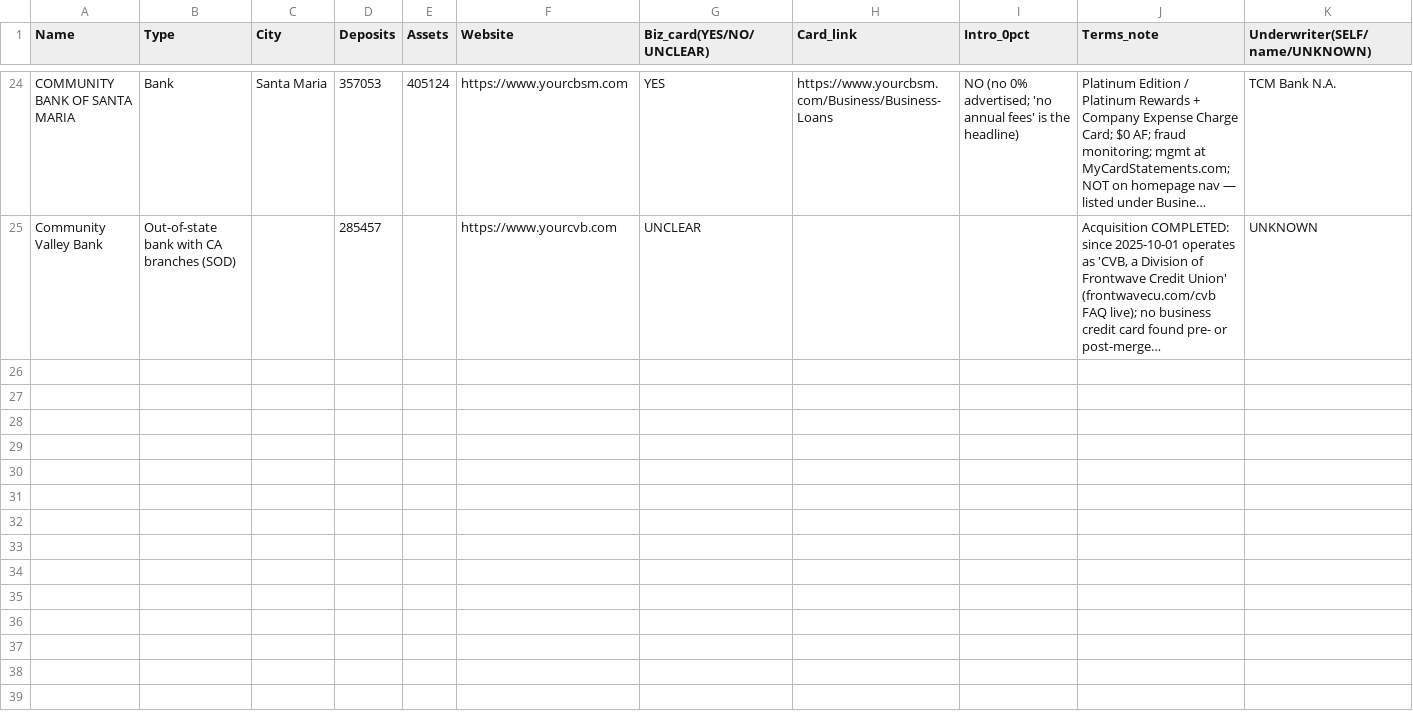
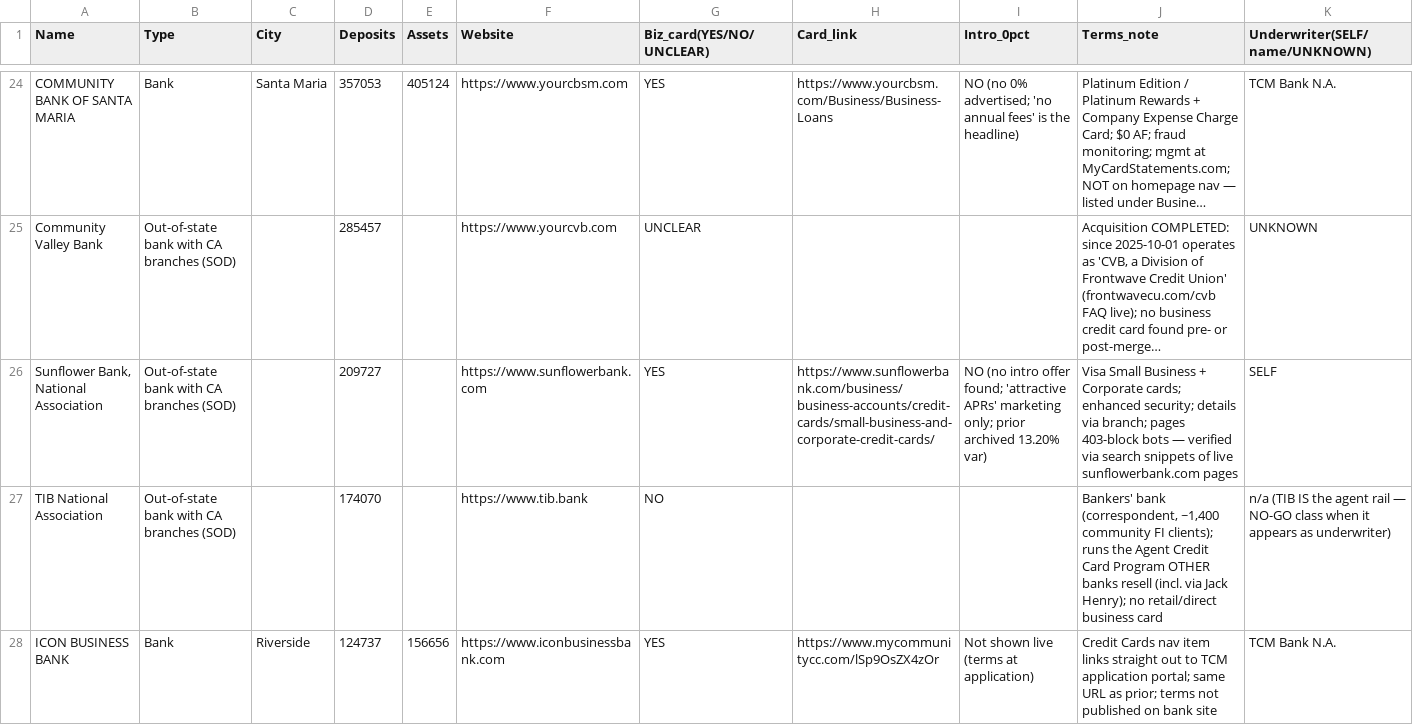
Before and after one commit to Awake999/awake, a CSV file: research/ibanknet/out/verified_batch_1.csv, drawn as a sheet; only a part is shown, gaps mark what is left out; long unchanged cells end in …; rows hold the shown columns only; the diff covers the shown part only; the diff names each change by its address in the sheet, - before the commit and + after, or states it on an @@ line.

```diff
--- a/research/ibanknet/out/verified_batch_1.csv
+++ b/research/ibanknet/out/verified_batch_1.csv
+row 26: Sunflower Bank, National Association | Out-of-state bank with CA branches (SOD) |  | 209727 |  | https://www.sunflowerbank.com | YES | https://www.sunflowerbank.com/business/business-accounts/credit-cards/small-business-and-corporate-credit-cards/ | NO (no intro offer found; 'attractive APRs' marketing only; prior archived 13.20% var) | Visa Small Business + Corporate cards; enhanced security; details via branch; pages 403-block bots — verified via search snippets of live sunflowerbank.com pages | SELF
+row 27: TIB National Association | Out-of-state bank with CA branches (SOD) |  | 174070 |  | https://www.tib.bank | NO |  |  | Bankers' bank (correspondent, ~1,400 community FI clients); runs the Agent Credit Card Program OTHER banks resell (incl. via Jack Henry); no retail/direct business card | n/a (TIB IS the agent rail — NO-GO class when it appears as underwriter)
+row 28: ICON BUSINESS BANK | Bank | Riverside | 124737 | 156656 | https://www.iconbusinessbank.com | YES | https://www.mycommunitycc.com/lSp9OsZX4zOr | Not shown live (terms at application) | Credit Cards nav item links straight out to TCM application portal; same URL as prior; terms not published on bank site | TCM Bank N.A.
```
Also changed, not shown: 2 added rows elsewhere in this file, research/ibanknet/out/screened_batch_3.csv, research/ibanknet/out/screened_batch_5.csv, 4 other files.
